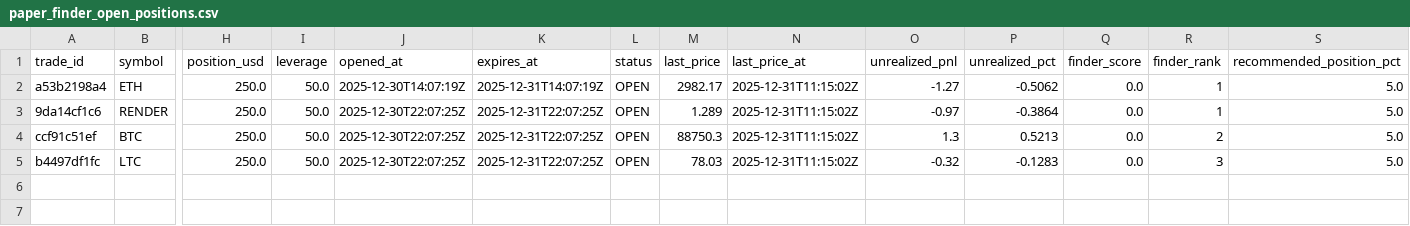
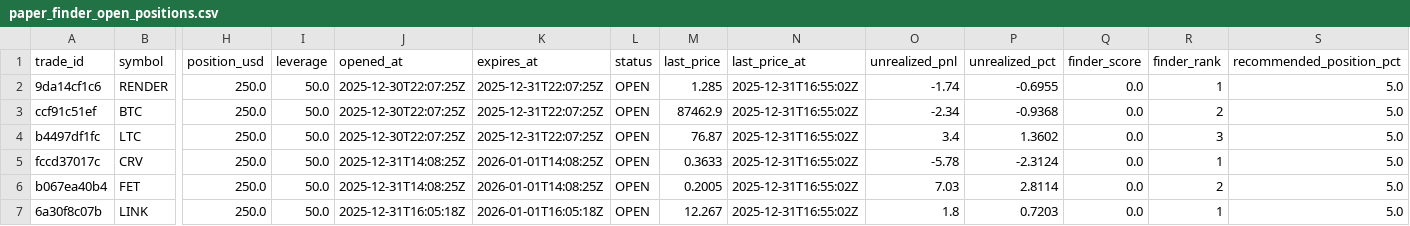
Before and after one commit to spirosrap/crypto-finance, a CSV file: trade_logs/paper_finder_open_positions.csv, drawn as a sheet; only a part is shown, gaps mark what is left out; removed rows and columns are numbered as before the commit, all else as after; rows hold the shown columns only; the diff names each change by its address in the sheet, - before the commit and + after, or states it on an @@ line.

Commit message:
Update paper finder trade logs

```diff
--- a/trade_logs/paper_finder_open_positions.csv
+++ b/trade_logs/paper_finder_open_positions.csv
-row 2: a53b2198a4 | ETH | 250.0 | 50.0 | 2025-12-30T14:07:19Z | 2025-12-31T14:07:19Z | OPEN | 2982.17 | 2025-12-31T11:15:02Z | -1.27 | -0.5062 | 0.0 | 1 | 5.0
-M2 (last_price): 1.289
+M2 (last_price): 1.285
-N2:N4 (last_price_at): 2025-12-31T11:15:02Z
+N2:N4 (last_price_at): 2025-12-31T16:55:02Z
-O2 (unrealized_pnl): -0.97
+O2 (unrealized_pnl): -1.74
-P2 (unrealized_pct): -0.3864
+P2 (unrealized_pct): -0.6955
-M3 (last_price): 88750.3
+M3 (last_price): 87462.9
-O3 (unrealized_pnl): 1.3
+O3 (unrealized_pnl): -2.34
-P3 (unrealized_pct): 0.5213
+P3 (unrealized_pct): -0.9368
-M4 (last_price): 78.03
+M4 (last_price): 76.87
-O4 (unrealized_pnl): -0.32
+O4 (unrealized_pnl): 3.4
-P4 (unrealized_pct): -0.1283
+P4 (unrealized_pct): 1.3602
+row 5: fccd37017c | CRV | 250.0 | 50.0 | 2025-12-31T14:08:25Z | 2026-01-01T14:08:25Z | OPEN | 0.3633 | 2025-12-31T16:55:02Z | -5.78 | -2.3124 | 0.0 | 1 | 5.0
+row 6: b067ea40b4 | FET | 250.0 | 50.0 | 2025-12-31T14:08:25Z | 2026-01-01T14:08:25Z | OPEN | 0.2005 | 2025-12-31T16:55:02Z | 7.03 | 2.8114 | 0.0 | 2 | 5.0
+row 7: 6a30f8c07b | LINK | 250.0 | 50.0 | 2025-12-31T16:05:18Z | 2026-01-01T16:05:18Z | OPEN | 12.267 | 2025-12-31T16:55:02Z | 1.8 | 0.7203 | 0.0 | 1 | 5.0
```
Also changed, not shown: trade_logs/paper_finder_closed_positions.csv.
